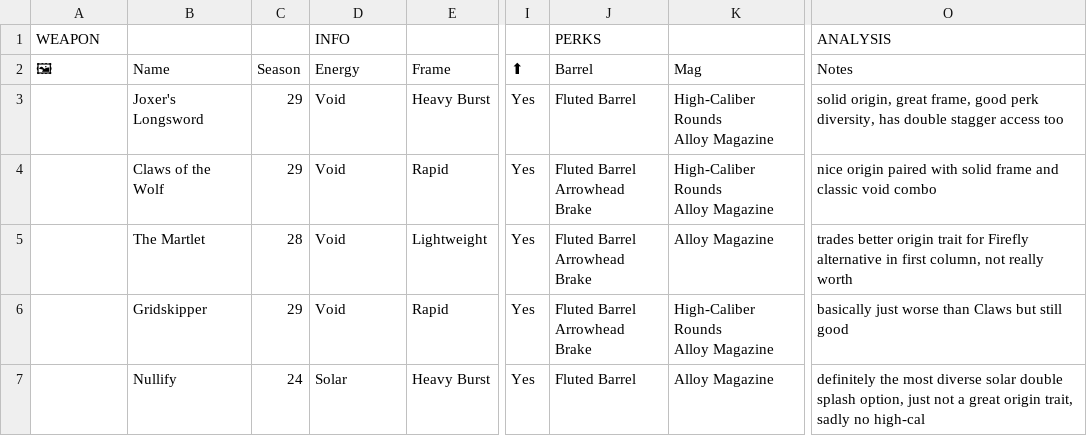
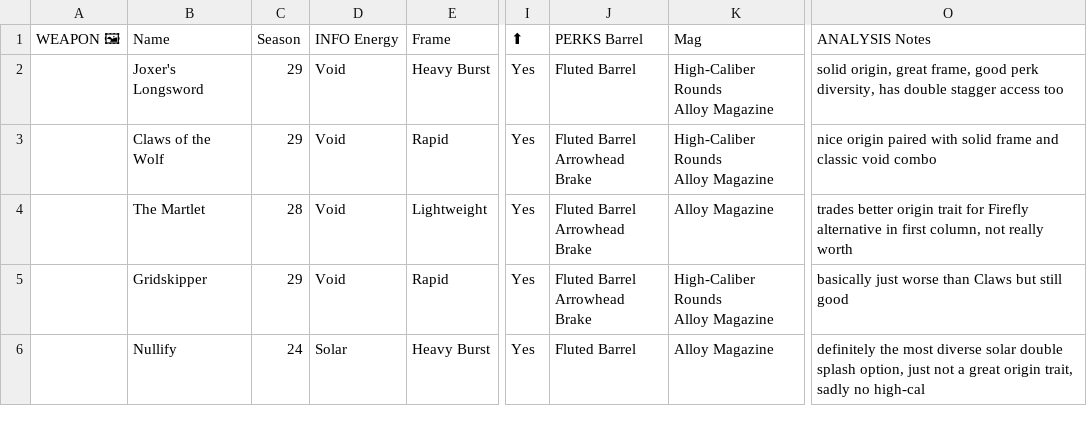
Before and after one commit to JxPv2/Destiny2, a CSV file: dim_wishlists/spreadsheets_to_dim_wishlists_scripts/workbooks_downloaded/aegis_endgame_pulses.csv, drawn as a sheet; only a part is shown, gaps mark what is left out; removed rows and columns are numbered as before the commit, all else as after; rows hold the shown columns only; the diff names each change by its address in the sheet, - before the commit and + after, or states it on an @@ line.

```diff
--- a/dim_wishlists/spreadsheets_to_dim_wishlists_scripts/workbooks_downloaded/aegis_endgame_pulses.csv
+++ b/dim_wishlists/spreadsheets_to_dim_wishlists_scripts/workbooks_downloaded/aegis_endgame_pulses.csv
-row 1: WEAPON |  |  | INFO |  |  | PERKS |  | ANALYSIS
-A1: 🖼
+A1: WEAPON 🖼
-D1: Energy
+D1: INFO Energy
-J1: Barrel
+J1: PERKS Barrel
-O1: Notes
+O1: ANALYSIS Notes
```
Also changed, not shown: dim_wishlists/spreadsheets_to_dim_wishlists_scripts/workbooks_downloaded/aegis_endgame_bgls.csv, dim_wishlists/spreadsheets_to_dim_wishlists_scripts/workbooks_downloaded/aegis_endgame_sidearms.csv, 28 other files.
